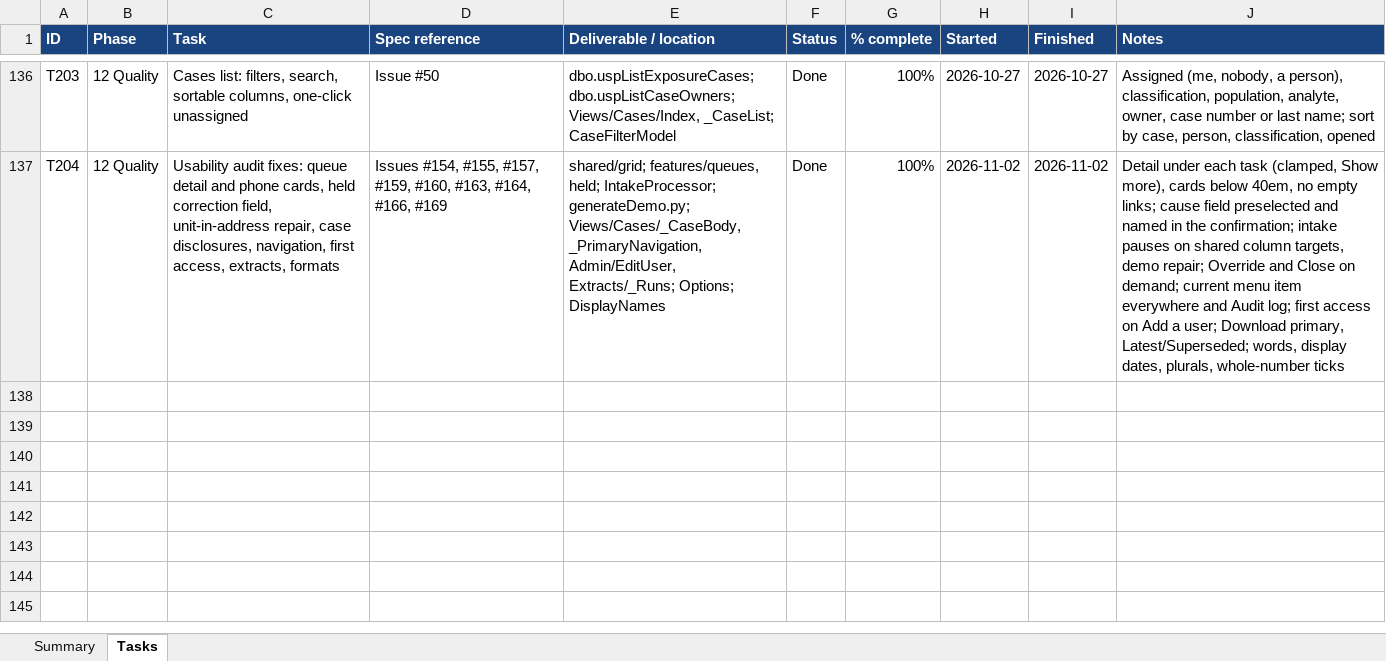
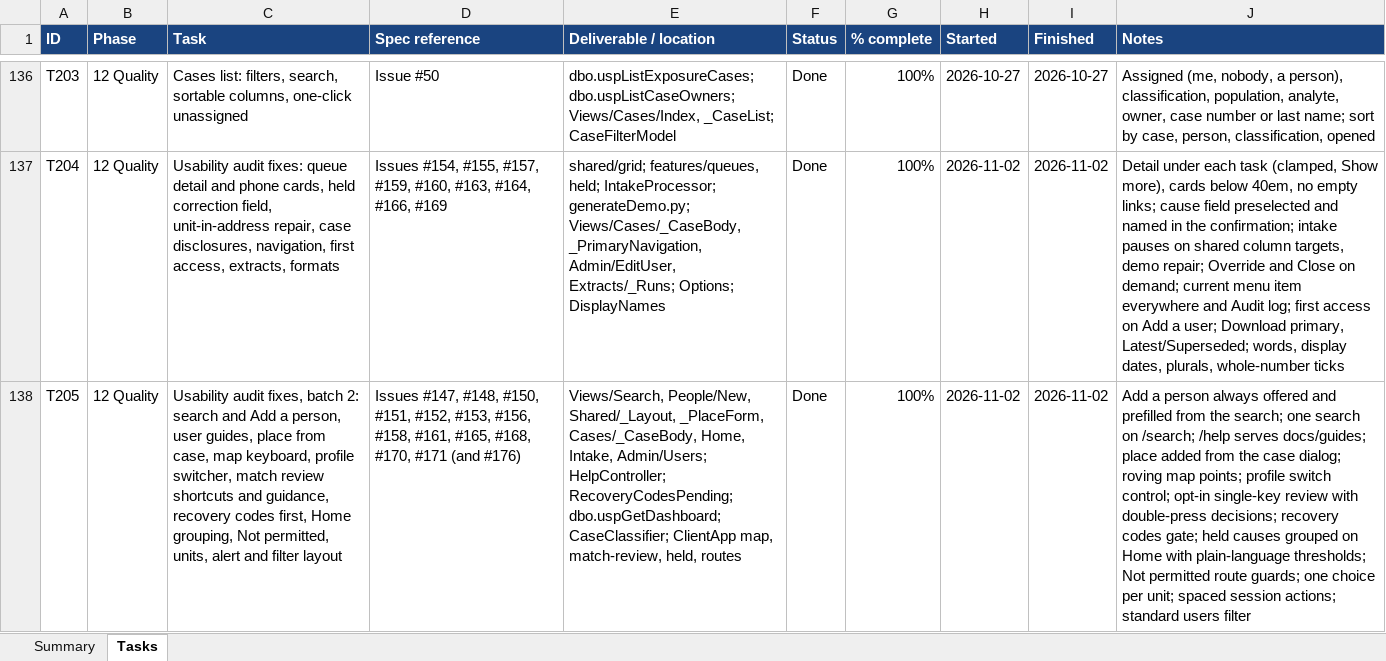
Before and after one commit to roscoe-sincero-sys/MERIT, an Excel workbook: tracking/MERIT_Task_Tracker.xlsx, sheet Tasks, drawn as a sheet; only a part is shown, gaps mark what is left out; values as stored, in another font and other column widths than the file's, no borders; conditional formats not drawn; the diff names each change by its address in the sheet, - before the commit and + after, or states it on an @@ line.

```diff
--- a/tracking/MERIT_Task_Tracker.xlsx (sheet Tasks)
+++ b/tracking/MERIT_Task_Tracker.xlsx (sheet Tasks)
+row 138: T205 | 12 Quality | Usability audit fixes, batch 2: search and Add a person, user guides, place from case, map keyboard, profile switcher, match review shortcuts and guidance, recovery codes first, Home grouping, Not permitted, units, alert and filter layout | Issues #147, #148, #150, #151, #152, #153, #156, #158, #161, #165, #168, #170, #171 (and #176) | Views/Search, People/New, Shared/_Layout, _PlaceForm, Cases/_CaseBody, Home, Intake, Admin/Users; HelpController; RecoveryCodesPending; dbo.uspGetDashboard; CaseClassifier; ClientApp map, match-review, held, routes | Done | 100% | 2026-11-02 | 2026-11-02 | Add a person always offered and prefilled from the search; one search on /search; /help serves docs/guides; place added from the case dialog; roving map points; profile switch control; opt-in single-key review with double-press decisions; recovery codes gate; held causes grouped on Home with plain-language thresholds; Not permitted route guards; one choice per unit; spaced session actions; standard users filter
```
Also changed, not shown: sheet Summary, journal/MERIT_ClaudeCode_Usage.xlsx, 52 other files.
